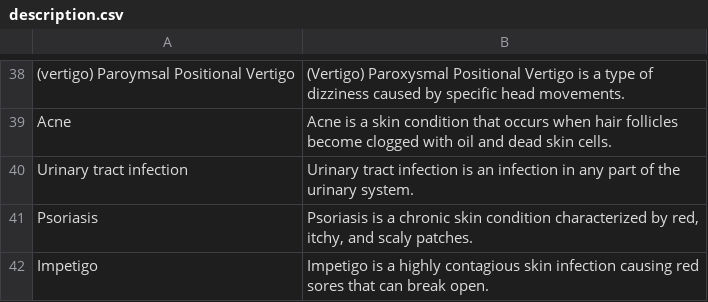
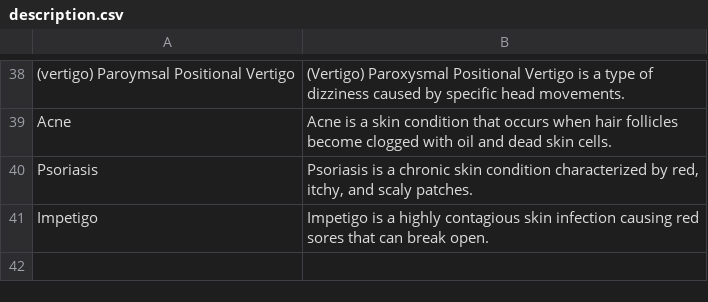
Before and after one commit to Pranjalrai67/Effective-Medical-Assistance, a CSV file: backend/HealthPredict/description.csv, drawn as a sheet; only a part is shown, gaps mark what is left out; the diff names each change by its address in the sheet, - before the commit and + after, or states it on an @@ line.

```diff
--- a/backend/HealthPredict/description.csv
+++ b/backend/HealthPredict/description.csv
-row 40: Urinary tract infection | Urinary tract infection is an infection in any part of the urinary system.
```
Also changed, not shown: backend/HealthPredict/symtoms_df.csv, 4 other files.
